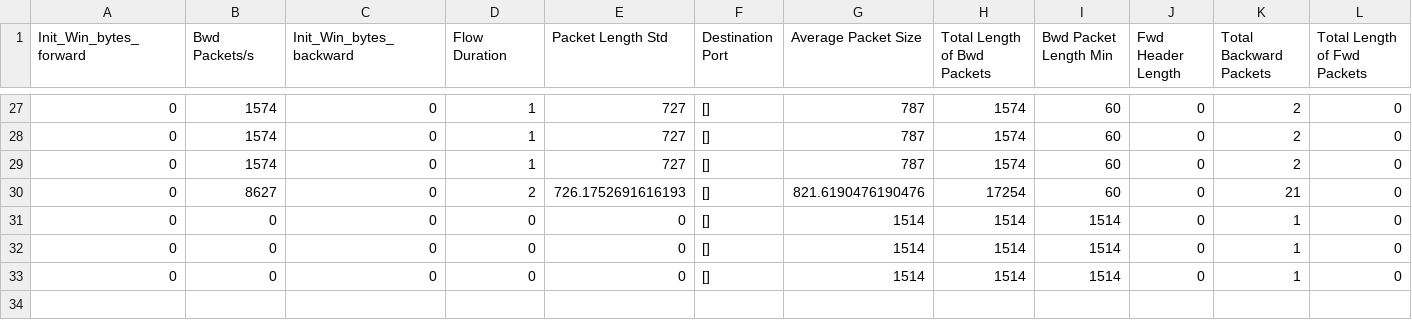
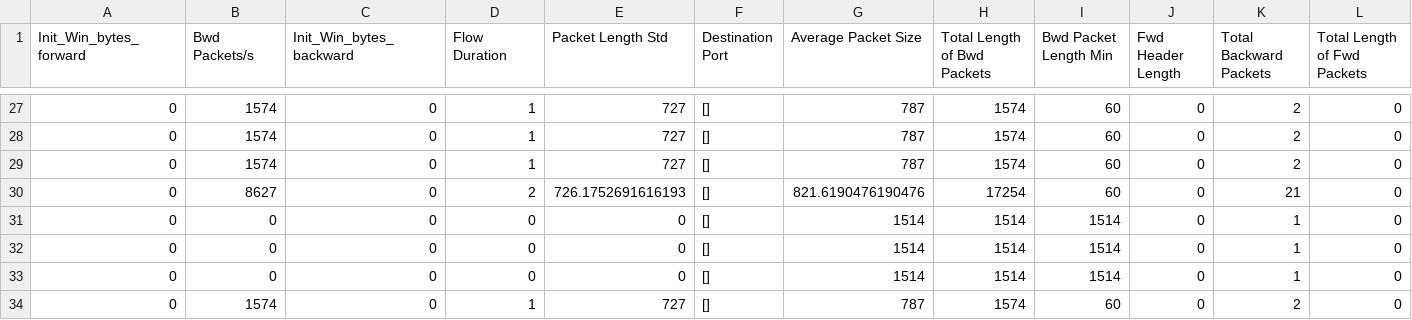
Before and after one commit to VincentSheh/Network_Anomaly, a CSV file: packet_collector/test.csv, drawn as a sheet; only a part is shown, gaps mark what is left out; rows hold the shown columns only; the diff names each change by its address in the sheet, - before the commit and + after, or states it on an @@ line.

```diff
--- a/packet_collector/test.csv
+++ b/packet_collector/test.csv
+row 34: 0 | 1574 | 0 | 1 | 727 | [] | 787 | 1574 | 60 | 0 | 2 | 0
```
Also changed, not shown: 3 other files.
